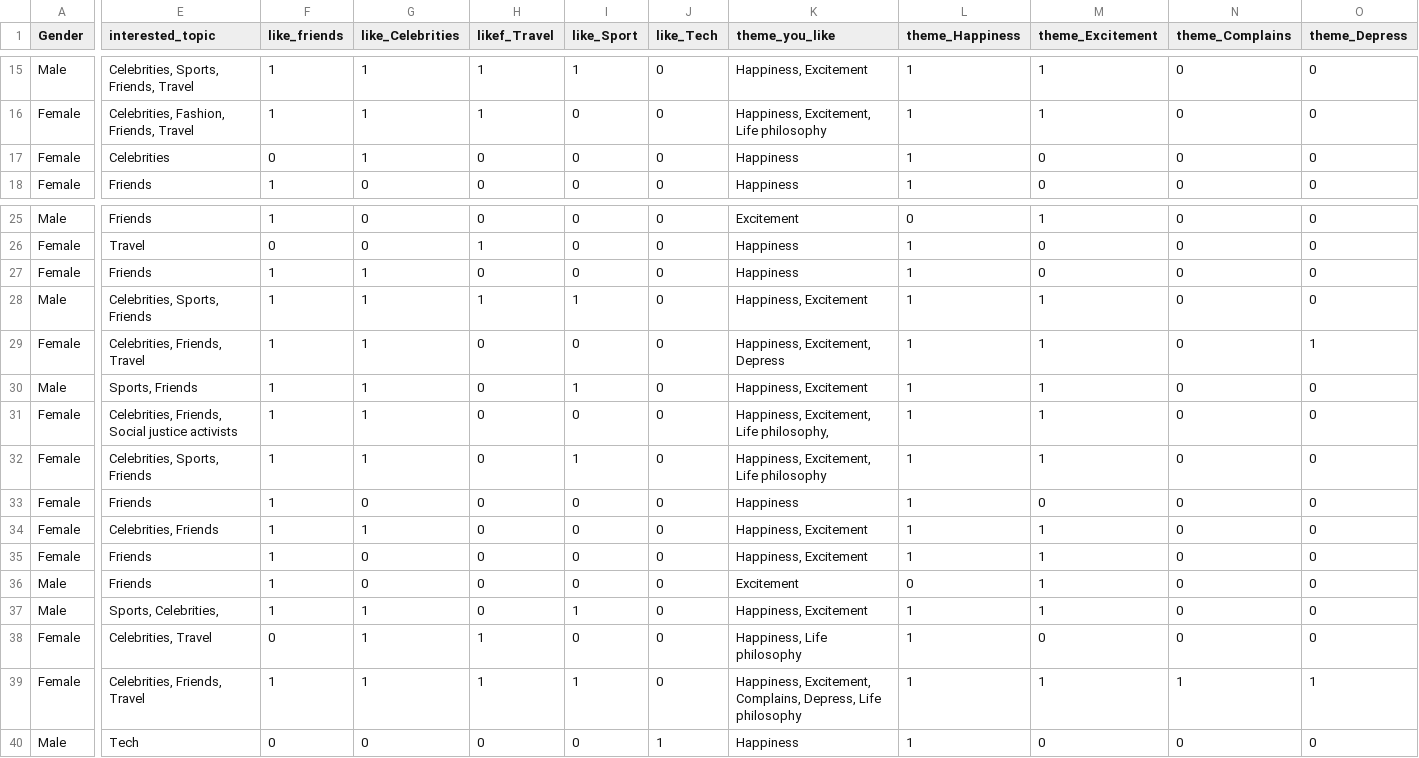
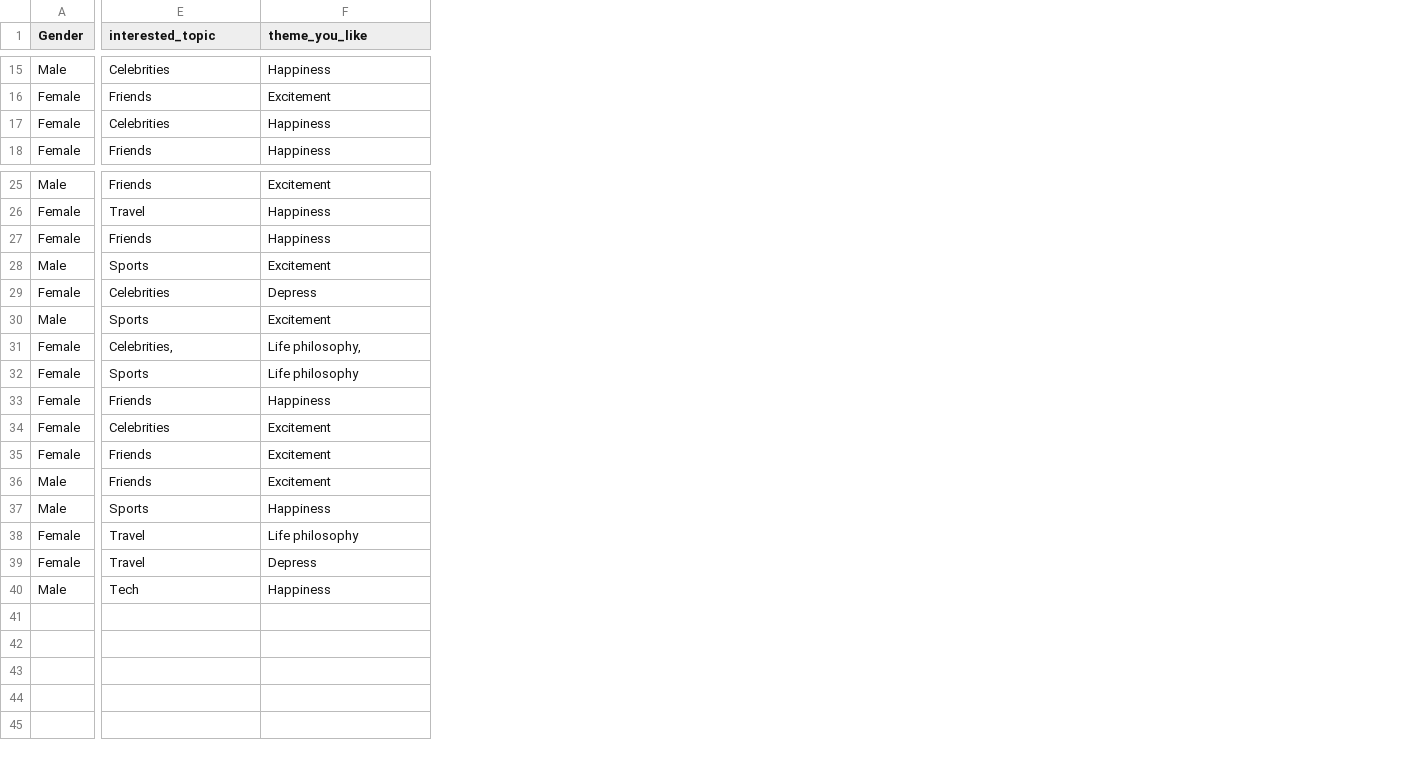
Before and after one commit to jolinnna/fashion_data_set, a CSV file: 385_ins_data_file.csv, drawn as a sheet; only a part is shown, gaps mark what is left out; removed rows and columns are numbered as before the commit, all else as after; the diff covers the shown part only; the diff names each change by its address in the sheet, - before the commit and + after, or states it on an @@ line.

```diff
--- a/385_ins_data_file.csv
+++ b/385_ins_data_file.csv
-column F (like_friends), rows 15-18: 1 | 1 | 0 | 1; rows 25-40: 1 | 0 | 1 | 1 | 1 | 1 | 1 | 1 | 1 | 1 | 1 | 1 | 1 | 0 | 1 | 0
-column G (like_Celebrities), rows 15-18: 1 | 1 | 1 | 0; rows 25-40: 0 | 0 | 1 | 1 | 1 | 1 | 1 | 1 | 0 | 1 | 0 | 0 | 1 | 1 | 1 | 0
-column H (likef_Travel), rows 15-18: 1 | 1 | 0 | 0; rows 25-40: 0 | 1 | 0 | 1 | 0 | 0 | 0 | 0 | 0 | 0 | 0 | 0 | 0 | 1 | 1 | 0
-column I (like_Sport), rows 15-18: 1 | 0 | 0 | 0; rows 25-40: 0 | 0 | 0 | 1 | 0 | 1 | 0 | 1 | 0 | 0 | 0 | 0 | 1 | 0 | 1 | 0
-column J (like_Tech), rows 15-18: all 0; rows 25-40: 0 | 0 | 0 | 0 | 0 | 0 | 0 | 0 | 0 | 0 | 0 | 0 | 0 | 0 | 0 | 1
-column L (theme_Happiness), rows 15-18: all 1; rows 25-40: 0 | 1 | 1 | 1 | 1 | 1 | 1 | 1 | 1 | 1 | 1 | 0 | 1 | 1 | 1 | 1
-column M (theme_Excitement), rows 15-18: 1 | 1 | 0 | 0; rows 25-40: 1 | 0 | 0 | 1 | 1 | 1 | 1 | 1 | 0 | 1 | 1 | 1 | 1 | 0 | 1 | 0
-column N (theme_Complains), rows 15-18: all 0; rows 25-40: 0 | 0 | 0 | 0 | 0 | 0 | 0 | 0 | 0 | 0 | 0 | 0 | 0 | 0 | 1 | 0
-column O (theme_Depress), rows 15-18: all 0; rows 25-40: 0 | 0 | 0 | 0 | 1 | 0 | 0 | 0 | 0 | 0 | 0 | 0 | 0 | 0 | 1 | 0
-E15 (interested_topic): Celebrities, Sports, Friends, Travel
+E15 (interested_topic): Celebrities
-F15 (theme_you_like): Happiness, Excitement
+F15 (theme_you_like): Happiness
-E16 (interested_topic): Celebrities, Fashion, Friends, Travel
+E16 (interested_topic): Friends
-F16 (theme_you_like): Happiness, Excitement, Life philosophy
+F16 (theme_you_like): Excitement
-E28 (interested_topic): Celebrities, Sports, Friends
+E28 (interested_topic): Sports
-F28 (theme_you_like): Happiness, Excitement
+F28 (theme_you_like): Excitement
-E29 (interested_topic): Celebrities, Friends, Travel
+E29 (interested_topic): Celebrities
-F29 (theme_you_like): Happiness, Excitement, Depress
+F29 (theme_you_like): Depress
-E30 (interested_topic): Sports, Friends
+E30 (interested_topic): Sports
-F30 (theme_you_like): Happiness, Excitement
+F30 (theme_you_like): Excitement
-E31 (interested_topic): Celebrities, Friends, Social justice activists
+E31 (interested_topic): Celebrities,
-F31 (theme_you_like): Happiness, Excitement, Life philosophy,
+F31 (theme_you_like): Life philosophy,
-E32 (interested_topic): Celebrities, Sports, Friends
+E32 (interested_topic): Sports
-F32 (theme_you_like): Happiness, Excitement, Life philosophy
+F32 (theme_you_like): Life philosophy
-E34 (interested_topic): Celebrities, Friends
+E34 (interested_topic): Celebrities
-F34:F35 (theme_you_like): Happiness, Excitement
+F34:F35 (theme_you_like): Excitement
-E37 (interested_topic): Sports, Celebrities,
+E37 (interested_topic): Sports
-F37 (theme_you_like): Happiness, Excitement
+F37 (theme_you_like): Happiness
-E38 (interested_topic): Celebrities, Travel
+E38 (interested_topic): Travel
-F38 (theme_you_like): Happiness, Life philosophy
+F38 (theme_you_like): Life philosophy
-E39 (interested_topic): Celebrities, Friends, Travel
+E39 (interested_topic): Travel
-F39 (theme_you_like): Happiness, Excitement, Complains, Depress, Life philosophy
+F39 (theme_you_like): Depress
```
Also changed, not shown: 1 removed column and 22 edited cells elsewhere in this file.
